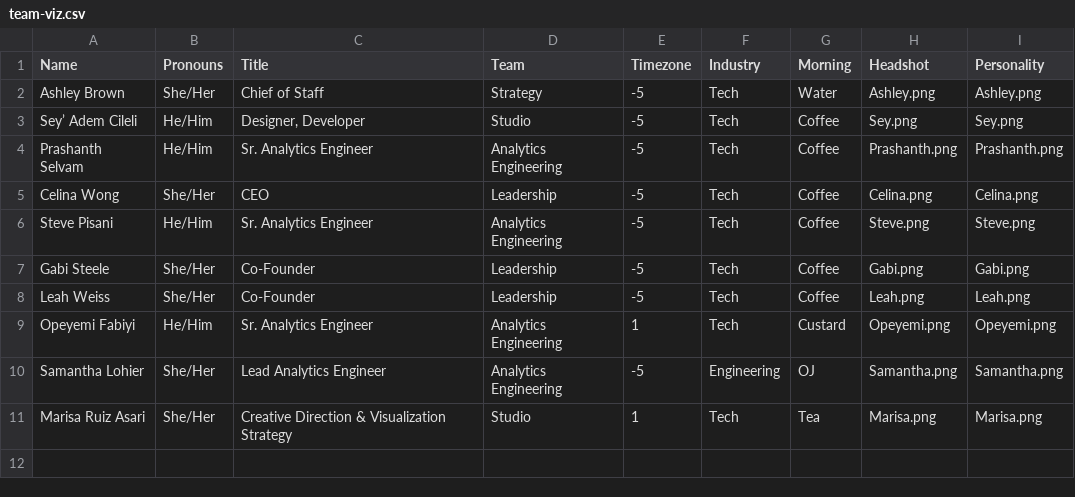
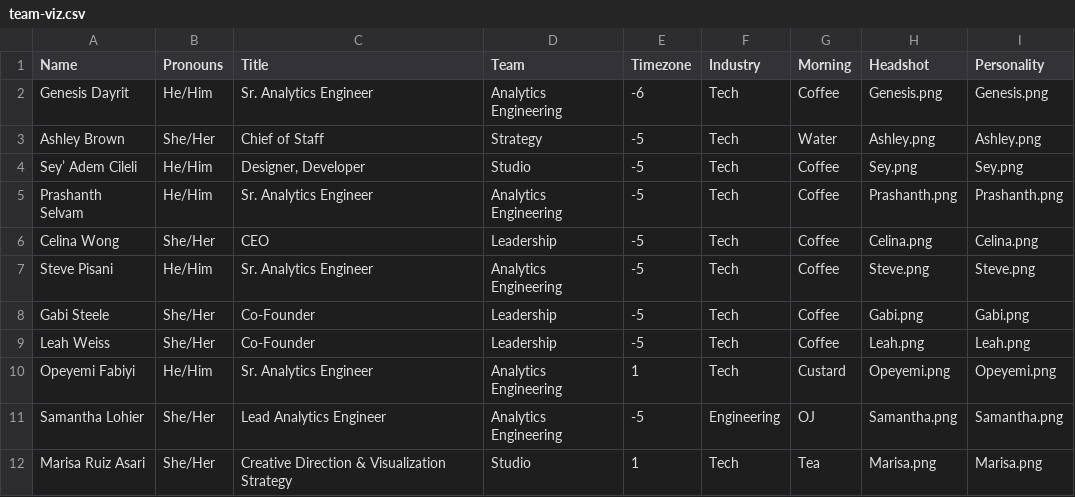
Before and after one commit to datacult/website-team-visual, a CSV file: team-viz.csv, drawn as a sheet.

Commit message:
add genesis

```diff
--- a/team-viz.csv
+++ b/team-viz.csv
@@ -1,2 +1,3 @@
 Name,Pronouns,Title,Team,Timezone,Industry,Morning,Headshot,Personality
+Genesis Dayrit,He/Him,Sr. Analytics Engineer,Analytics Engineering,-6,Tech,Coffee,Genesis.png,Genesis.png
 Ashley Brown,She/Her,Chief of Staff,Strategy,-5,Tech,Water,Ashley.png,Ashley.png
```
Also changed, not shown: 3 other files.
